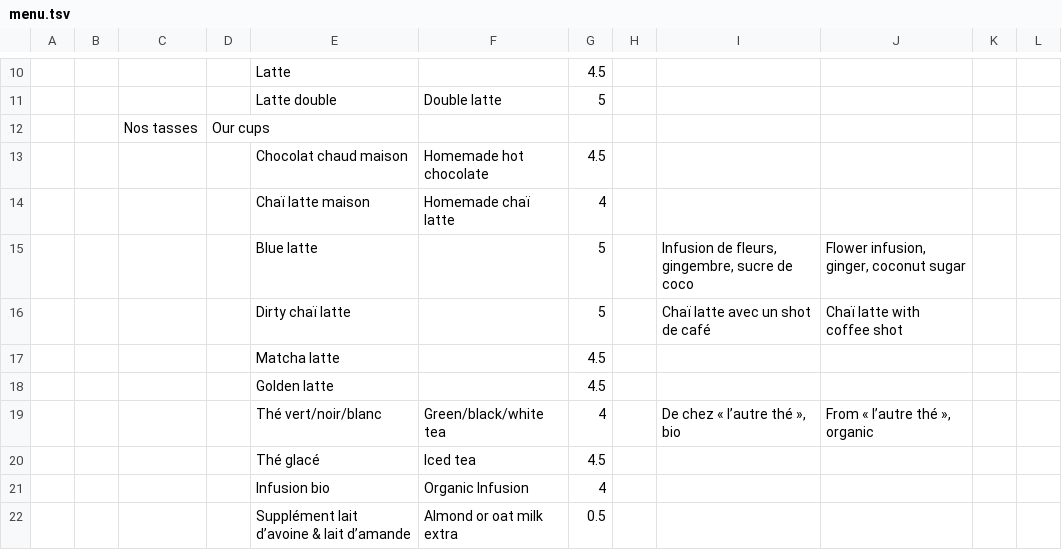
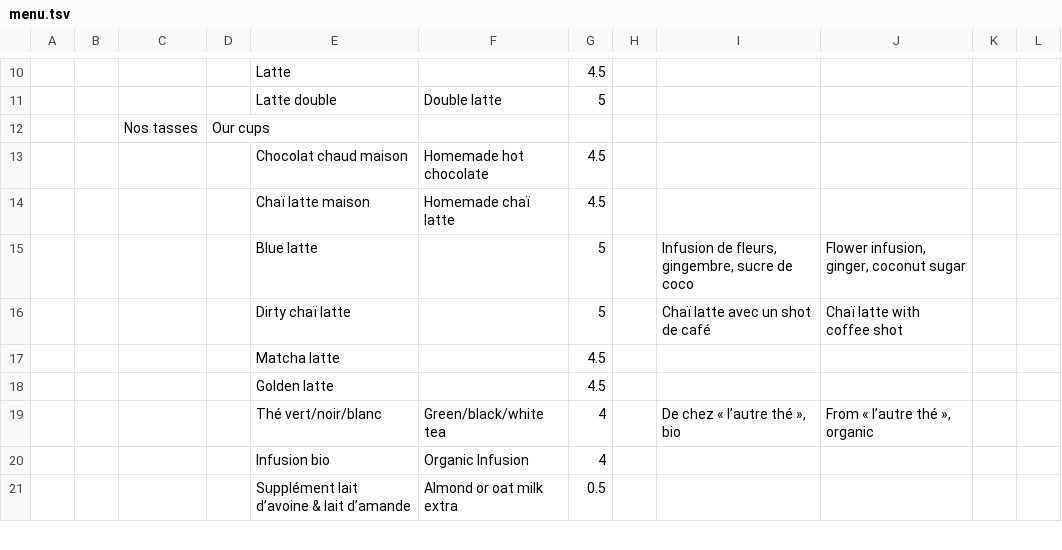
Before and after one commit to simon-ameye/brume-menu, a TSV file: menu.tsv, drawn as a sheet; only a part is shown, gaps mark what is left out; the diff names each change by its address in the sheet, - before the commit and + after, or states it on an @@ line.

Commit message:
petit changement

```diff
--- a/menu.tsv
+++ b/menu.tsv
-G14: 4
+G14: 4.5
-row 20:  |  |  |  | Thé glacé | Iced tea | 4.5
```
